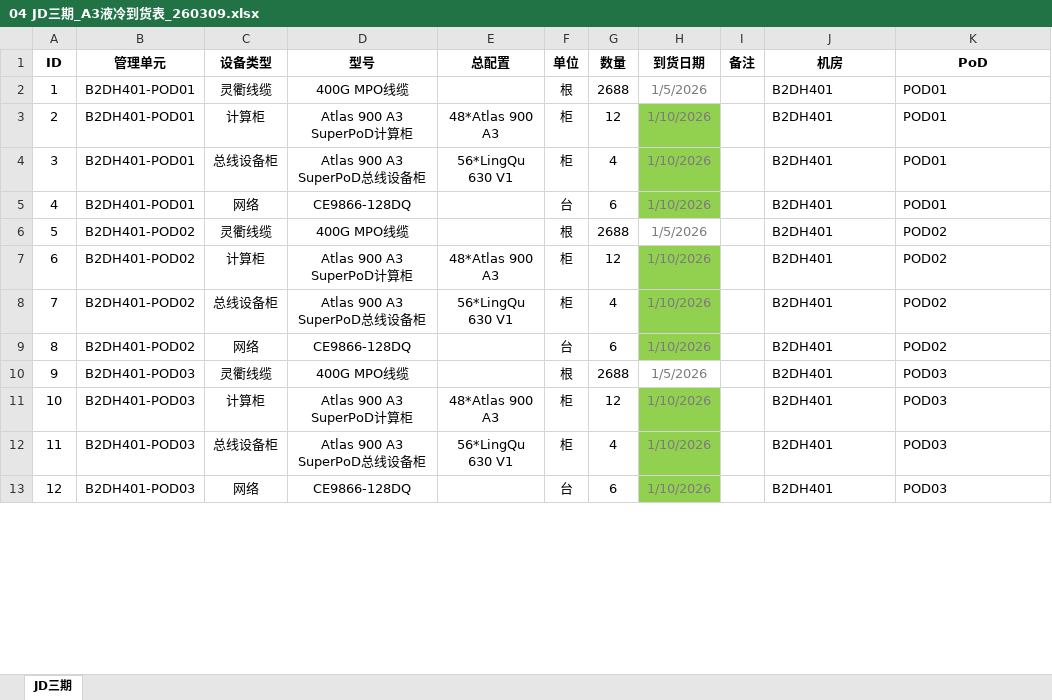
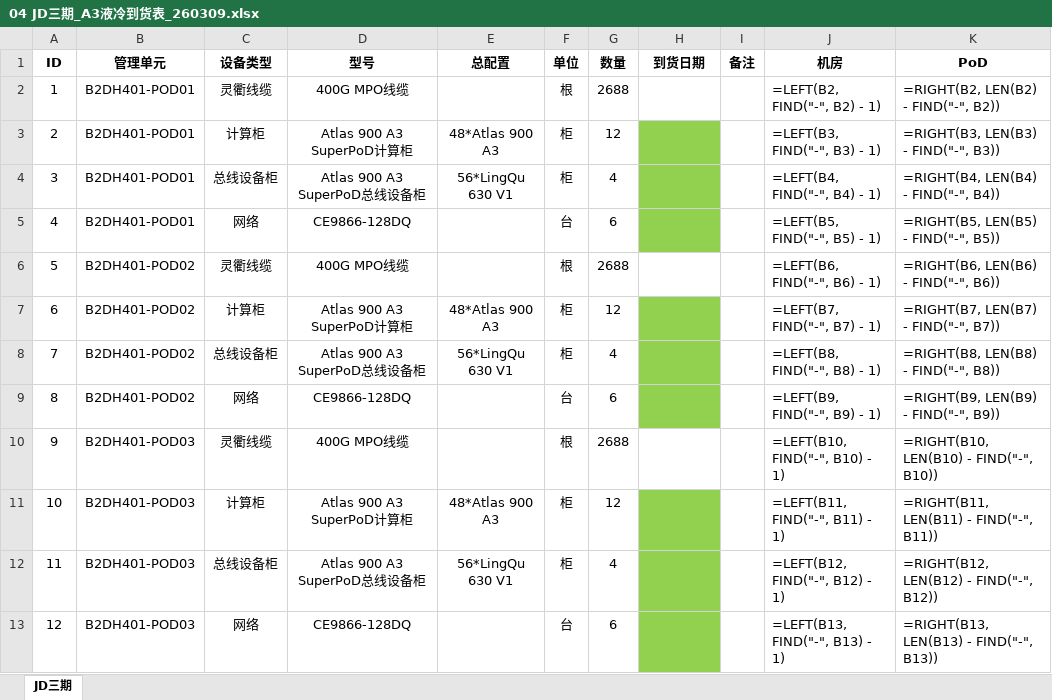
Before and after one commit to Au-t-n-b/aida, an Excel workbook: agent/schedule/project-data/06_到货表/04 JD三期_A3液冷到货表_260309.xlsx, sheet JD三期, drawn as a sheet; only a part is shown; values as stored, in another font and other column widths than the file's, no borders; formulas without a stored value are shown as written; the diff covers the shown part only; the diff names each change by its address in the sheet, - before the commit and + after, or states it on an @@ line.

```diff
--- a/agent/schedule/project-data/06_到货表/04 JD三期_A3液冷到货表_260309.xlsx (sheet JD三期)
+++ b/agent/schedule/project-data/06_到货表/04 JD三期_A3液冷到货表_260309.xlsx (sheet JD三期)
-H2 (到货日期): 1/5/2026
+H2 (到货日期): (empty)
-J2 (机房): B2DH401
+J2 (机房): =LEFT(B2, FIND("-", B2) - 1)
-K2 (PoD): POD01
+K2 (PoD): =RIGHT(B2, LEN(B2) - FIND("-", B2))
-H3:H5 (到货日期): 1/10/2026
+H3:H5 (到货日期): (empty)
-J3 (机房): B2DH401
+J3 (机房): =LEFT(B3, FIND("-", B3) - 1)
-K3 (PoD): POD01
+K3 (PoD): =RIGHT(B3, LEN(B3) - FIND("-", B3))
-J4 (机房): B2DH401
+J4 (机房): =LEFT(B4, FIND("-", B4) - 1)
-K4 (PoD): POD01
+K4 (PoD): =RIGHT(B4, LEN(B4) - FIND("-", B4))
-J5 (机房): B2DH401
+J5 (机房): =LEFT(B5, FIND("-", B5) - 1)
-K5 (PoD): POD01
+K5 (PoD): =RIGHT(B5, LEN(B5) - FIND("-", B5))
-H6 (到货日期): 1/5/2026
+H6 (到货日期): (empty)
-J6 (机房): B2DH401
+J6 (机房): =LEFT(B6, FIND("-", B6) - 1)
-K6 (PoD): POD02
+K6 (PoD): =RIGHT(B6, LEN(B6) - FIND("-", B6))
-H7:H9 (到货日期): 1/10/2026
+H7:H9 (到货日期): (empty)
-J7 (机房): B2DH401
+J7 (机房): =LEFT(B7, FIND("-", B7) - 1)
-K7 (PoD): POD02
+K7 (PoD): =RIGHT(B7, LEN(B7) - FIND("-", B7))
-J8 (机房): B2DH401
+J8 (机房): =LEFT(B8, FIND("-", B8) - 1)
-K8 (PoD): POD02
+K8 (PoD): =RIGHT(B8, LEN(B8) - FIND("-", B8))
-J9 (机房): B2DH401
+J9 (机房): =LEFT(B9, FIND("-", B9) - 1)
-K9 (PoD): POD02
+K9 (PoD): =RIGHT(B9, LEN(B9) - FIND("-", B9))
-H10 (到货日期): 1/5/2026
+H10 (到货日期): (empty)
-J10 (机房): B2DH401
+J10 (机房): =LEFT(B10, FIND("-", B10) - 1)
-K10 (PoD): POD03
+K10 (PoD): =RIGHT(B10, LEN(B10) - FIND("-", B10))
-H11:H13 (到货日期): 1/10/2026
+H11:H13 (到货日期): (empty)
-J11 (机房): B2DH401
+J11 (机房): =LEFT(B11, FIND("-", B11) - 1)
-K11 (PoD): POD03
+K11 (PoD): =RIGHT(B11, LEN(B11) - FIND("-", B11))
-J12 (机房): B2DH401
+J12 (机房): =LEFT(B12, FIND("-", B12) - 1)
-K12 (PoD): POD03
+K12 (PoD): =RIGHT(B12, LEN(B12) - FIND("-", B12))
-J13 (机房): B2DH401
+J13 (机房): =LEFT(B13, FIND("-", B13) - 1)
-K13 (PoD): POD03
+K13 (PoD): =RIGHT(B13, LEN(B13) - FIND("-", B13))
```
Also changed, not shown: 72 edited cells elsewhere in this sheet, agent/schedule/project-data/02_活动依赖/A3-液冷-活动依赖.xlsx, agent/schedule/project-data/11_项目交付场景信息/项目交付场景信息表.xlsx, 10 other files.
